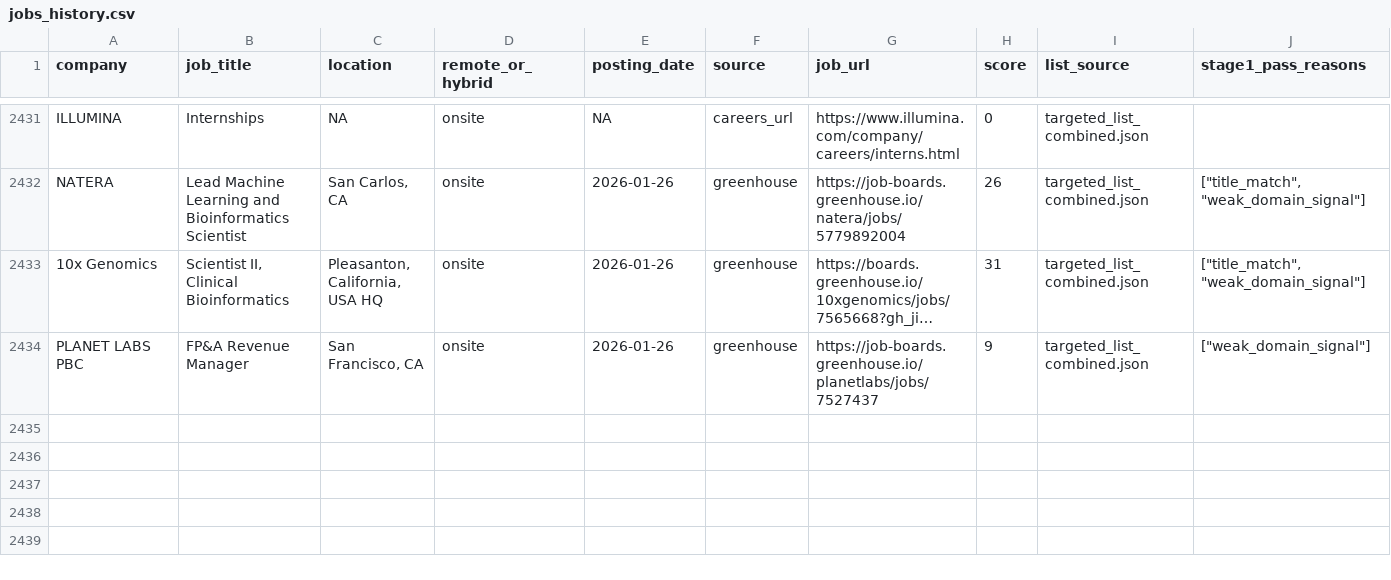
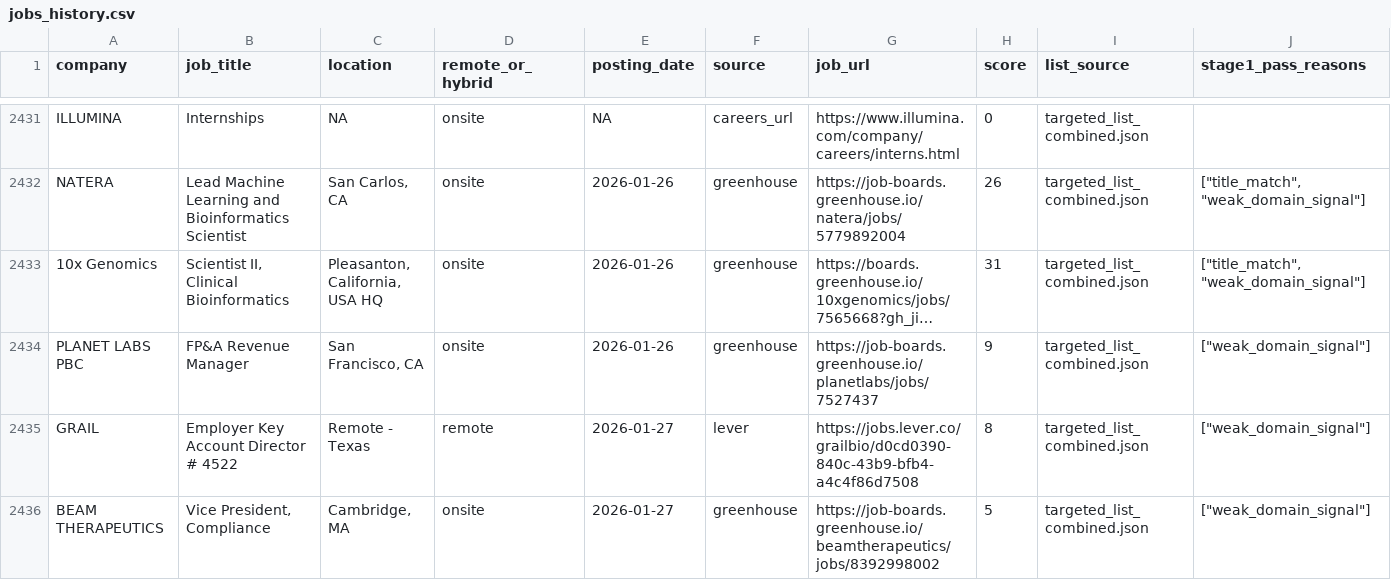
Before and after one commit to Bit-2310/bioinfo-job-tracker, a CSV file: data/jobs_history.csv, drawn as a sheet; only a part is shown, gaps mark what is left out; long unchanged cells end in …; rows hold the shown columns only; the diff names each change by its address in the sheet, - before the commit and + after, or states it on an @@ line.

```diff
--- a/data/jobs_history.csv
+++ b/data/jobs_history.csv
+row 2435: GRAIL | Employer Key Account Director # 4522 | Remote - Texas | remote | 2026-01-27 | lever | https://jobs.lever.co/grailbio/d0cd0390-840c-43b9-bfb4-a4c4f86d7508 | 8 | targeted_list_combined.json | ["weak_domain_signal"]
+row 2436: BEAM THERAPEUTICS | Vice President, Compliance | Cambridge, MA | onsite | 2026-01-27 | greenhouse | https://job-boards.greenhouse.io/beamtherapeutics/jobs/8392998002 | 5 | targeted_list_combined.json | ["weak_domain_signal"]
```
Also changed, not shown: data/jobs_latest.csv, 2 other files.
